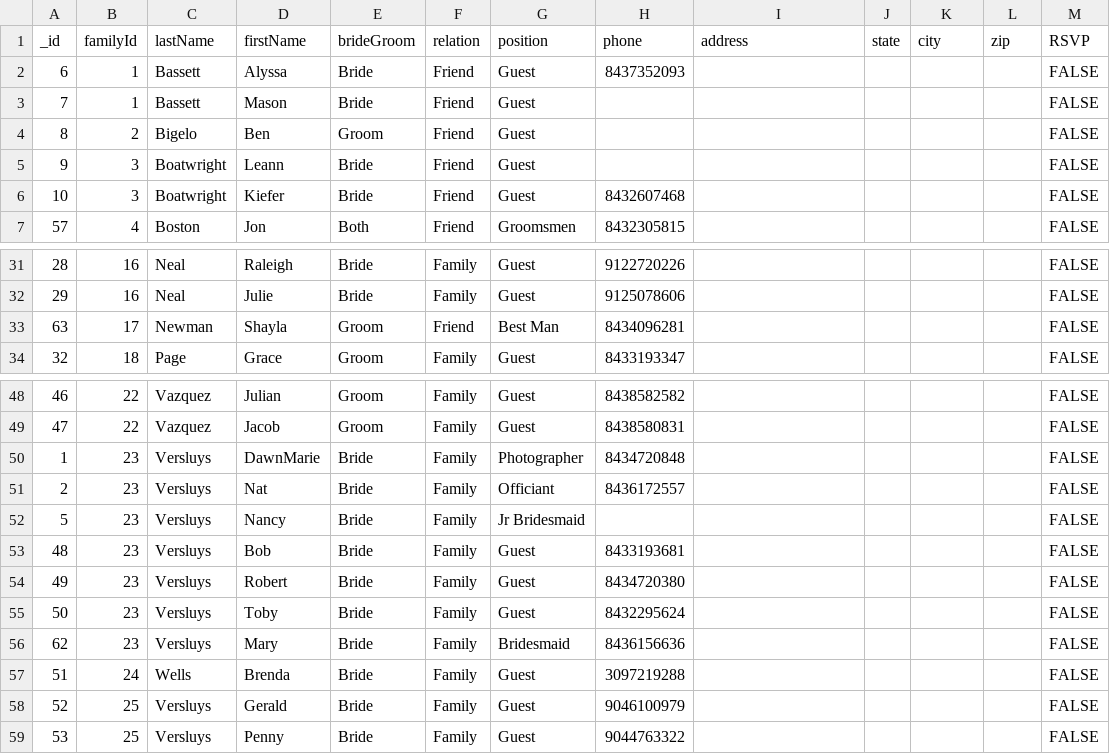
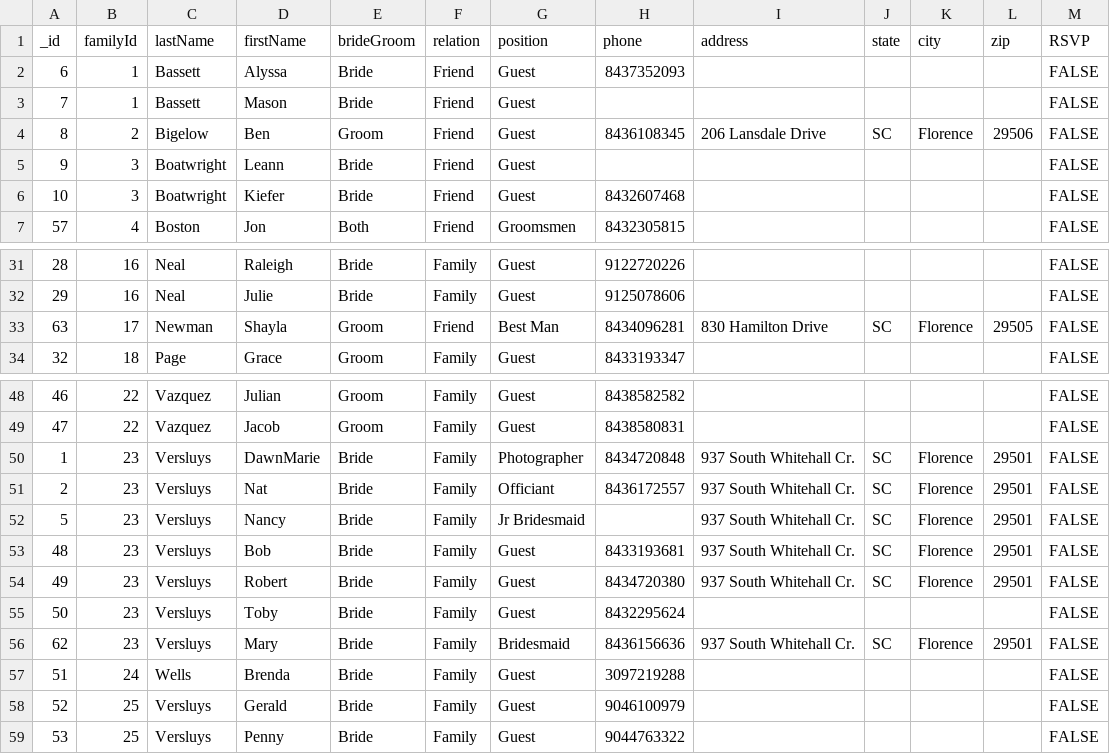
Before and after one commit to clemmen2/willandabisWebpage, a CSV file: data/weddingContacts.csv, drawn as a sheet; only a part is shown, gaps mark what is left out.

Commit message:
Added addresses

```diff
--- a/data/weddingContacts.csv
+++ b/data/weddingContacts.csv
@@ -3,3 +3,3 @@ _id,familyId,lastName,firstName,brideGroom,relation,position,phone,address,state
 7,1,Bassett,Mason,Bride,Friend,Guest,,,,,,FALSE
-8,2,Bigelo,Ben,Groom,Friend,Guest,,,,,,FALSE
+8,2,Bigelow,Ben,Groom,Friend,Guest,8436108345,206 Lansdale Drive,SC,Florence,29506,FALSE
 9,3,Boatwright,Leann,Bride,Friend,Guest,,,,,,FALSE
@@ -32,3 +32,3 @@ _id,familyId,lastName,firstName,brideGroom,relation,position,phone,address,state
 29,16,Neal,Julie,Bride,Family,Guest,9125078606,,,,,FALSE
-63,17,Newman,Shayla,Groom,Friend,Best Man,8434096281,,,,,FALSE
+63,17,Newman,Shayla,Groom,Friend,Best Man,8434096281,830 Hamilton Drive,SC,Florence,29505,FALSE
 32,18,Page,Grace,Groom,Family,Guest,8433193347,,,,,FALSE
@@ -49,9 +49,9 @@ _id,familyId,lastName,firstName,brideGroom,relation,position,phone,address,state
 47,22,Vazquez,Jacob,Groom,Family,Guest,8438580831,,,,,FALSE
-1,23,Versluys,DawnMarie,Bride,Family,Photographer,8434720848,,,,,FALSE
-2,23,Versluys,Nat,Bride,Family,Officiant,8436172557,,,,,FALSE
-5,23,Versluys,Nancy,Bride,Family,Jr Bridesmaid,,,,,,FALSE
-48,23,Versluys,Bob,Bride,Family,Guest,8433193681,,,,,FALSE
-49,23,Versluys,Robert,Bride,Family,Guest,8434720380,,,,,FALSE
+1,23,Versluys,DawnMarie,Bride,Family,Photographer,8434720848,937 South Whitehall Cr.,SC,Florence,29501,FALSE
+2,23,Versluys,Nat,Bride,Family,Officiant,8436172557,937 South Whitehall Cr.,SC,Florence,29501,FALSE
+5,23,Versluys,Nancy,Bride,Family,Jr Bridesmaid,,937 South Whitehall Cr.,SC,Florence,29501,FALSE
+48,23,Versluys,Bob,Bride,Family,Guest,8433193681,937 South Whitehall Cr.,SC,Florence,29501,FALSE
+49,23,Versluys,Robert,Bride,Family,Guest,8434720380,937 South Whitehall Cr.,SC,Florence,29501,FALSE
 50,23,Versluys,Toby,Bride,Family,Guest,8432295624,,,,,FALSE
-62,23,Versluys,Mary,Bride,Family,Bridesmaid,8436156636,,,,,FALSE
+62,23,Versluys,Mary,Bride,Family,Bridesmaid,8436156636,937 South Whitehall Cr.,SC,Florence,29501,FALSE
 51,24,Wells,Brenda,Bride,Family,Guest,3097219288,,,,,FALSE
```
